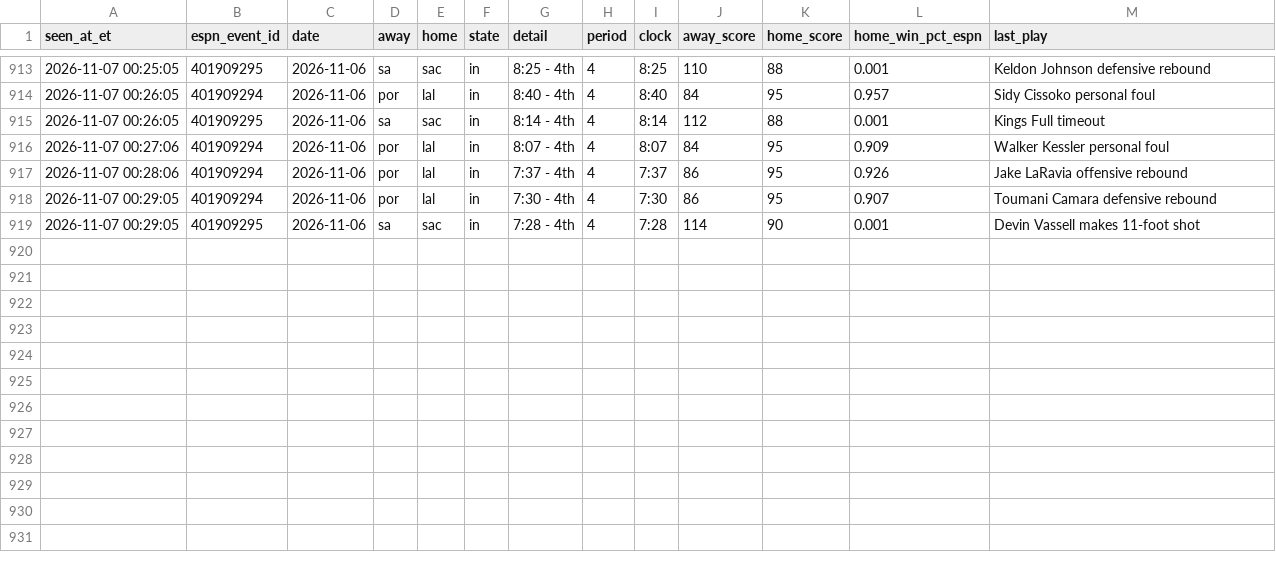
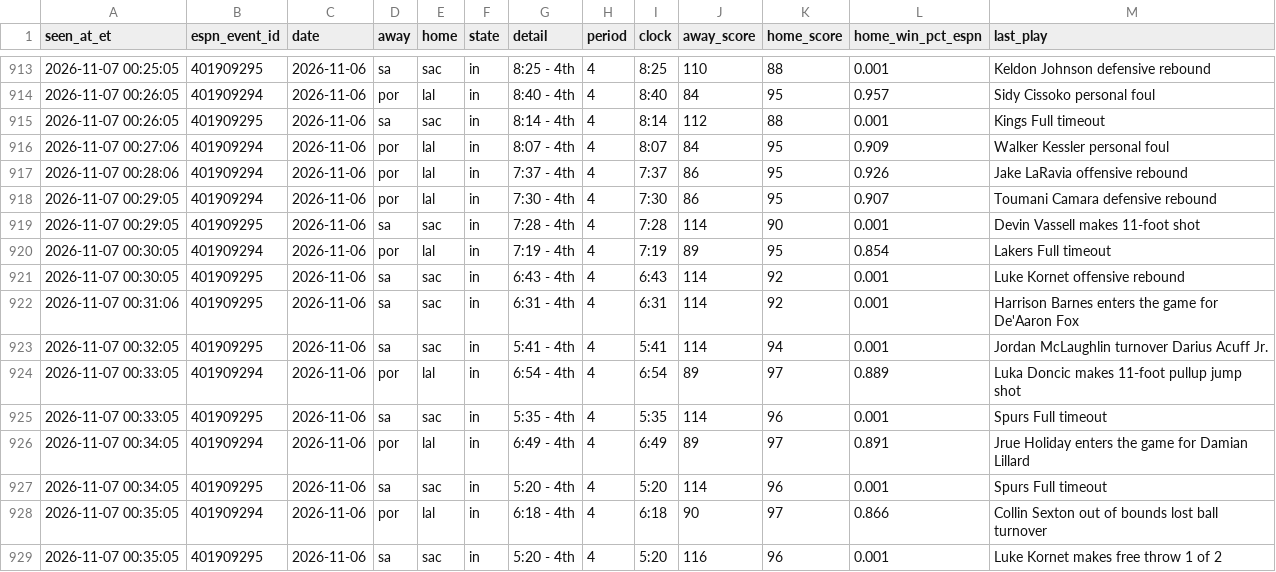
Before and after one commit to JeffreyD24/nba-mixed-model, a CSV file: research/live/2026-11-06/situation.csv, drawn as a sheet; only a part is shown, gaps mark what is left out; the diff names each change by its address in the sheet, - before the commit and + after, or states it on an @@ line.

```diff
--- a/research/live/2026-11-06/situation.csv
+++ b/research/live/2026-11-06/situation.csv
+row 920: 2026-11-07 00:30:05 | 401909294 | 2026-11-06 | por | lal | in | 7:19 - 4th | 4 | 7:19 | 89 | 95 | 0.854 | Lakers Full timeout
+row 921: 2026-11-07 00:30:05 | 401909295 | 2026-11-06 | sa | sac | in | 6:43 - 4th | 4 | 6:43 | 114 | 92 | 0.001 | Luke Kornet offensive rebound
+row 922: 2026-11-07 00:31:06 | 401909295 | 2026-11-06 | sa | sac | in | 6:31 - 4th | 4 | 6:31 | 114 | 92 | 0.001 | Harrison Barnes enters the game for De'Aaron Fox
+row 923: 2026-11-07 00:32:05 | 401909295 | 2026-11-06 | sa | sac | in | 5:41 - 4th | 4 | 5:41 | 114 | 94 | 0.001 | Jordan McLaughlin turnover Darius Acuff Jr.
+row 924: 2026-11-07 00:33:05 | 401909294 | 2026-11-06 | por | lal | in | 6:54 - 4th | 4 | 6:54 | 89 | 97 | 0.889 | Luka Doncic makes 11-foot pullup jump shot
+row 925: 2026-11-07 00:33:05 | 401909295 | 2026-11-06 | sa | sac | in | 5:35 - 4th | 4 | 5:35 | 114 | 96 | 0.001 | Spurs Full timeout
+row 926: 2026-11-07 00:34:05 | 401909294 | 2026-11-06 | por | lal | in | 6:49 - 4th | 4 | 6:49 | 89 | 97 | 0.891 | Jrue Holiday enters the game for Damian Lillard
+row 927: 2026-11-07 00:34:05 | 401909295 | 2026-11-06 | sa | sac | in | 5:20 - 4th | 4 | 5:20 | 114 | 96 | 0.001 | Spurs Full timeout
+row 928: 2026-11-07 00:35:05 | 401909294 | 2026-11-06 | por | lal | in | 6:18 - 4th | 4 | 6:18 | 90 | 97 | 0.866 | Collin Sexton out of bounds lost ball turnover
+row 929: 2026-11-07 00:35:05 | 401909295 | 2026-11-06 | sa | sac | in | 5:20 - 4th | 4 | 5:20 | 116 | 96 | 0.001 | Luke Kornet makes free throw 1 of 2
```
Also changed, not shown: 1 other file.
